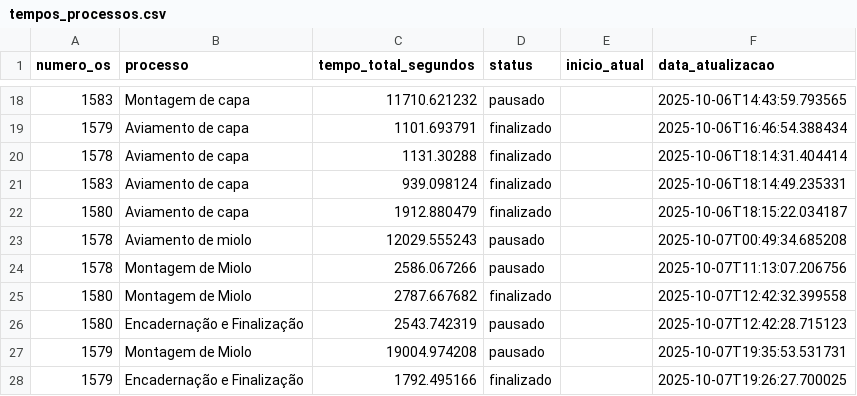
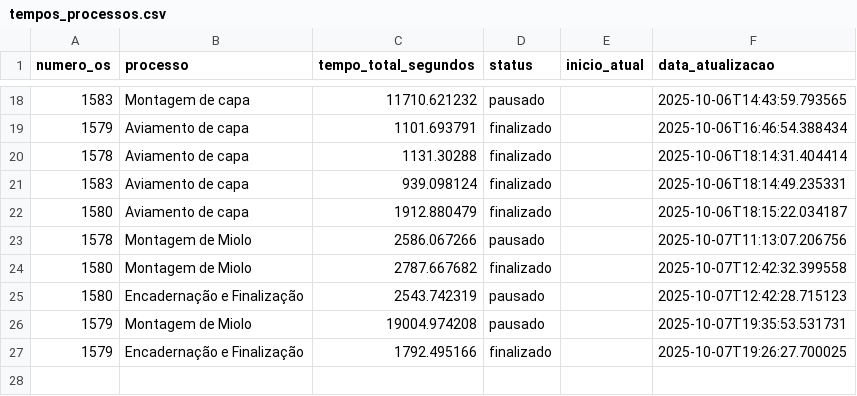
Before and after one commit to controleciceropapelaria-design/sistema-apontamento-tempos, a CSV file: tempos_processos.csv, drawn as a sheet; only a part is shown, gaps mark what is left out; the diff names each change by its address in the sheet, - before the commit and + after, or states it on an @@ line.

Commit message:
Update tempos_processos.csv

```diff
--- a/tempos_processos.csv
+++ b/tempos_processos.csv
-row 23: 1578 | Aviamento de miolo | 12029.555243 | pausado |  | 2025-10-07T00:49:34.685208
```
